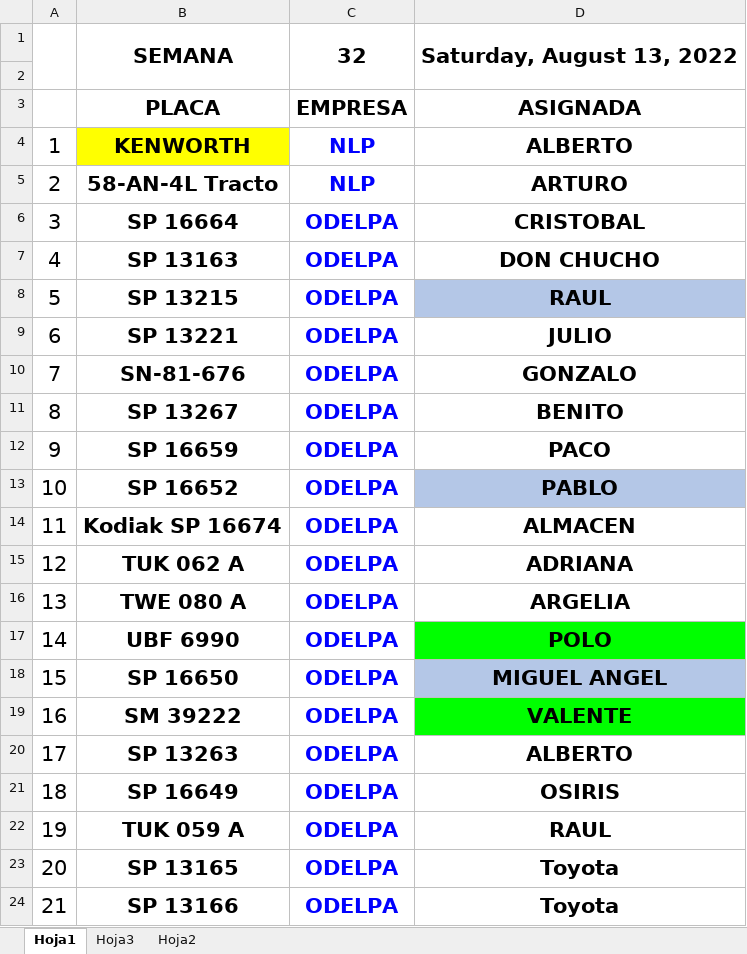
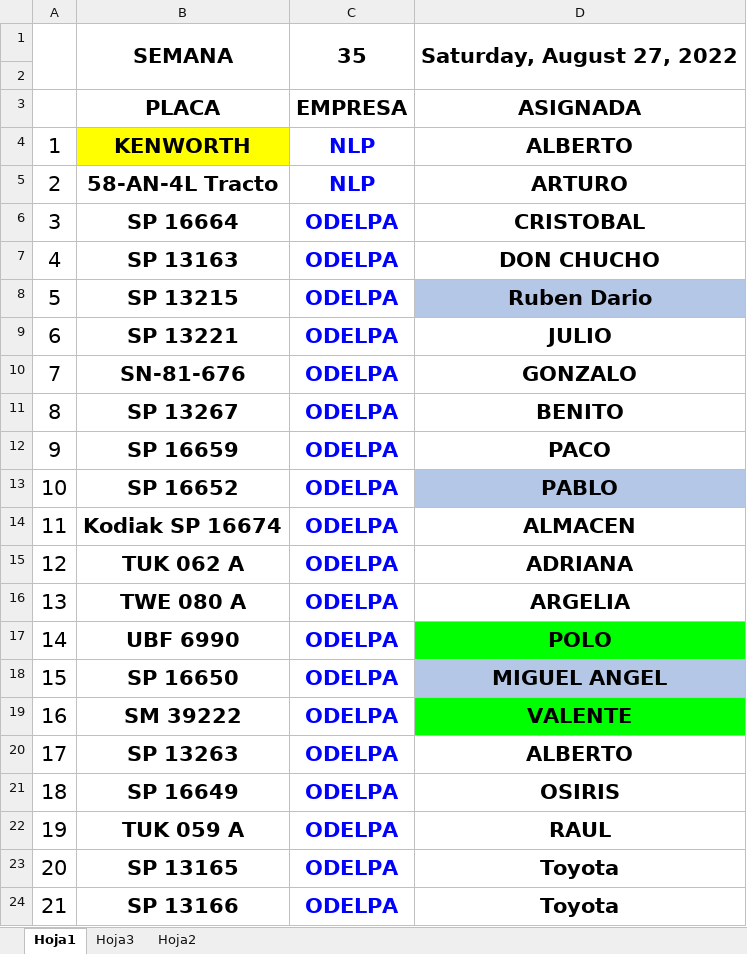
Before and after one commit to Hydra9999414/Cortes, an Excel workbook: kilometrajes.xlsx, sheet Hoja1, drawn as a sheet; values as stored, in another font and other column widths than the file's, no borders; the diff names each change by its address in the sheet, - before the commit and + after, or states it on an @@ line.

```diff
--- a/kilometrajes.xlsx (sheet Hoja1)
+++ b/kilometrajes.xlsx (sheet Hoja1)
-C1: 32
+C1: 35
-D1: Saturday, August 13, 2022
+D1: Saturday, August 27, 2022
-D8: RAUL
+D8: Ruben Dario
```
Also changed, not shown: sheet Hoja2, Obrador cortes 1.xlsx.
